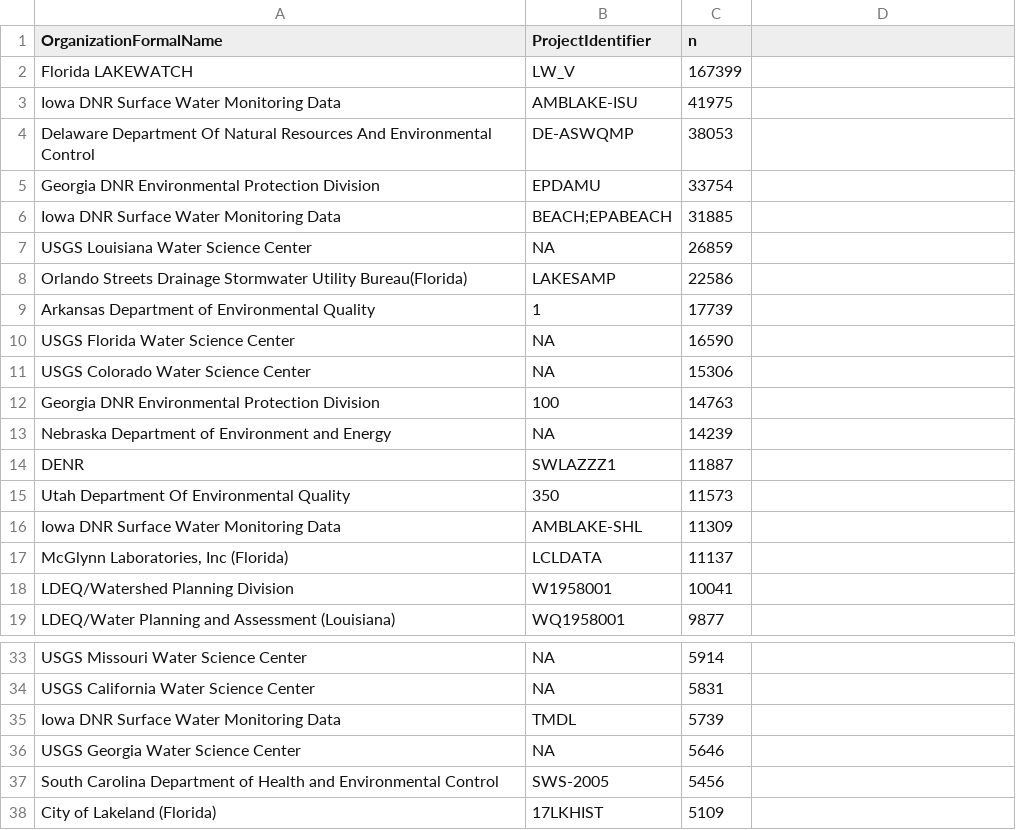
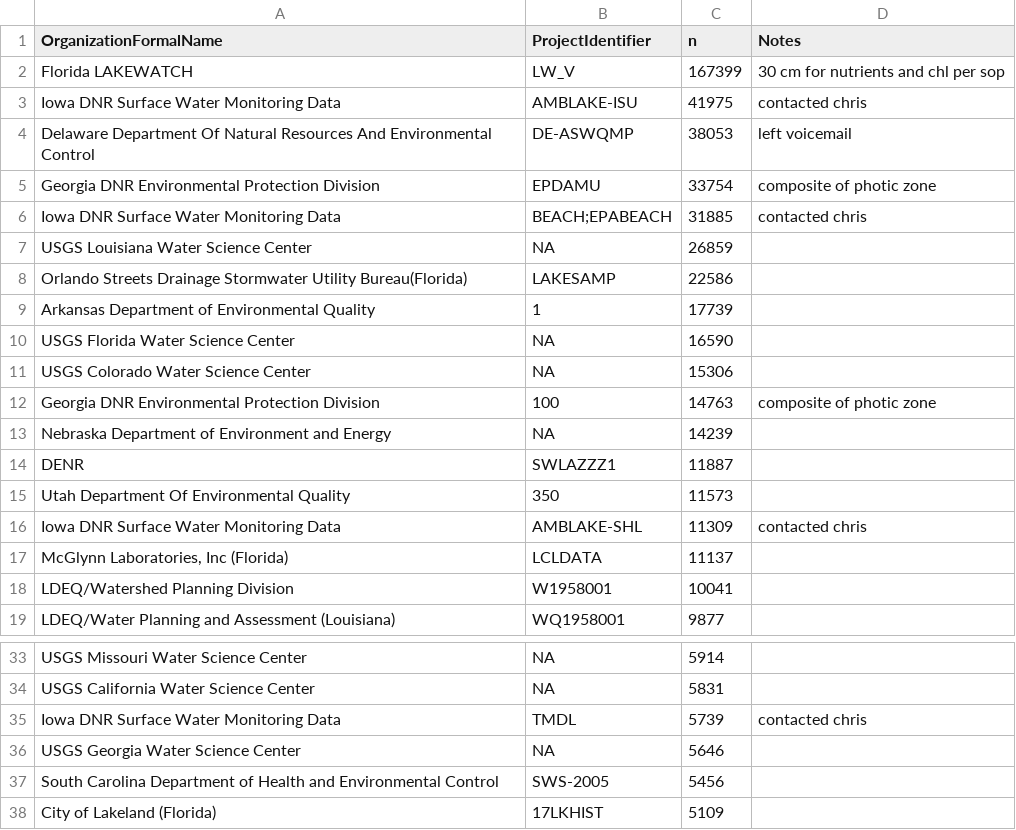
Before and after one commit to cont-limno/lagos_database, a CSV file: unknown_depth_programs.csv, drawn as a sheet; only a part is shown, gaps mark what is left out; the diff names each change by its address in the sheet, - before the commit and + after, or states it on an @@ line.

Commit message:
updated

```diff
--- a/unknown_depth_programs.csv
+++ b/unknown_depth_programs.csv
-D1: (empty)
+D1: Notes
-D2 (Notes): (empty)
+D2 (Notes): 30 cm for nutrients and chl per sop
-D3 (Notes): (empty)
+D3 (Notes): contacted chris
-D4 (Notes): (empty)
+D4 (Notes): left voicemail
-D5 (Notes): (empty)
+D5 (Notes): composite of photic zone
-D6 (Notes): (empty)
+D6 (Notes): contacted chris
-D12 (Notes): (empty)
+D12 (Notes): composite of photic zone
-D16 (Notes): (empty)
+D16 (Notes): contacted chris
-D35 (Notes): (empty)
+D35 (Notes): contacted chris
```
